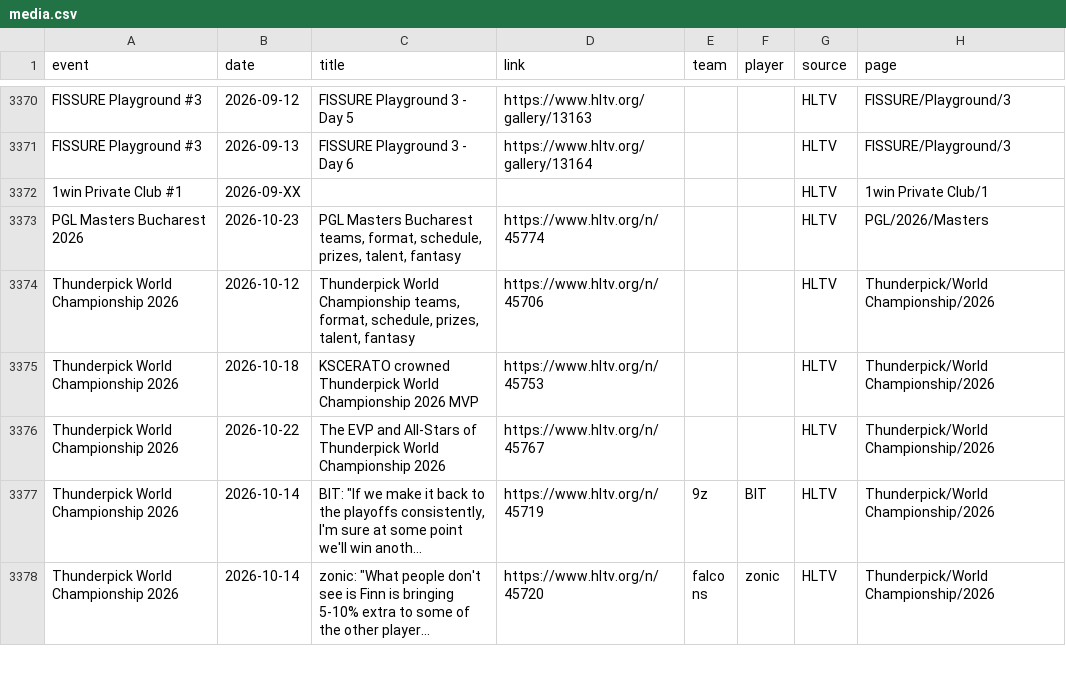
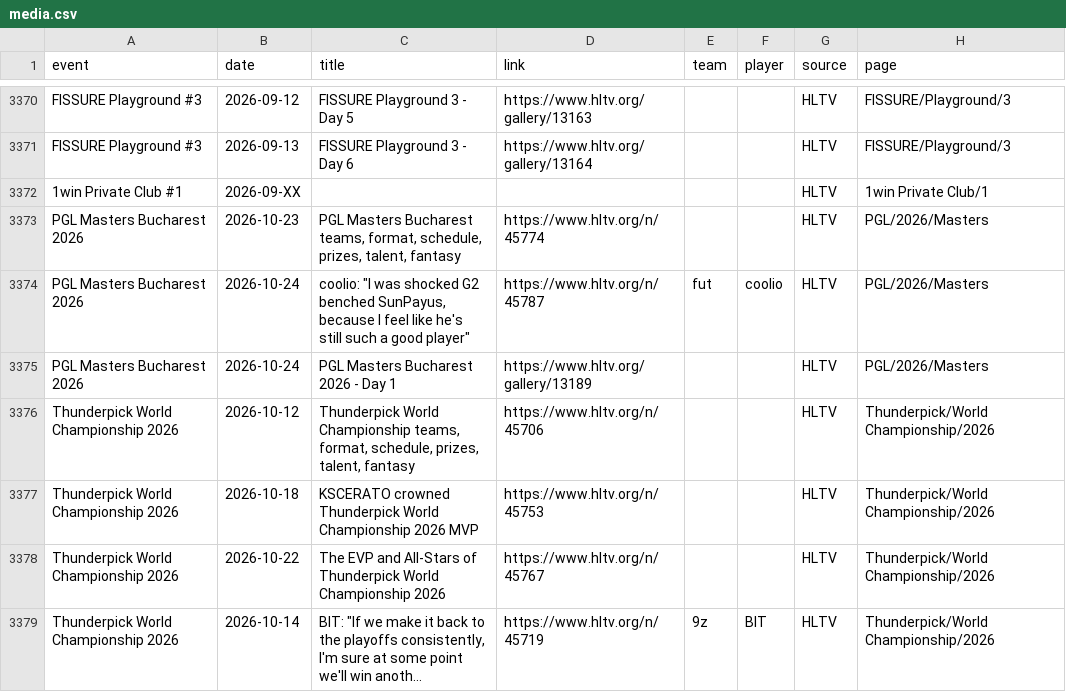
Before and after one commit to sb291099-create/Cs2-form, a CSV file: data/media.csv, drawn as a sheet; only a part is shown, gaps mark what is left out; the shorter side is filled out with more unchanged rows; long unchanged cells end in ….

```diff
--- a/data/media.csv
+++ b/data/media.csv
@@ -3373,2 +3373,4 @@ FISSURE Playground #3,2026-09-13,FISSURE Playground 3 - Day 6,https://www.hltv.o
 PGL Masters Bucharest 2026,2026-10-23,"PGL Masters Bucharest teams, format, schedule, prizes, talent, fantasy",https://www.hltv.org/n/45774,,,HLTV,PGL/2026/Masters
+PGL Masters Bucharest 2026,2026-10-24,"coolio: ""I was shocked G2 benched SunPayus, because I feel like he's still such a good player""",https://www.hltv.org/n/45787,fut,coolio,HLTV,PGL/2026/Masters
+PGL Masters Bucharest 2026,2026-10-24,PGL Masters Bucharest 2026 - Day 1,https://www.hltv.org/gallery/13189,,,HLTV,PGL/2026/Masters
 Thunderpick World Championship 2026,2026-10-12,"Thunderpick World Championship teams, format, schedule, prizes, talent, fantasy",https://www.hltv.org/n/45706,,,HLTV,Thunderpick/World Championship/2026
```
Also changed, not shown: data/rosters.csv, data/rss.csv, 3 other files.
